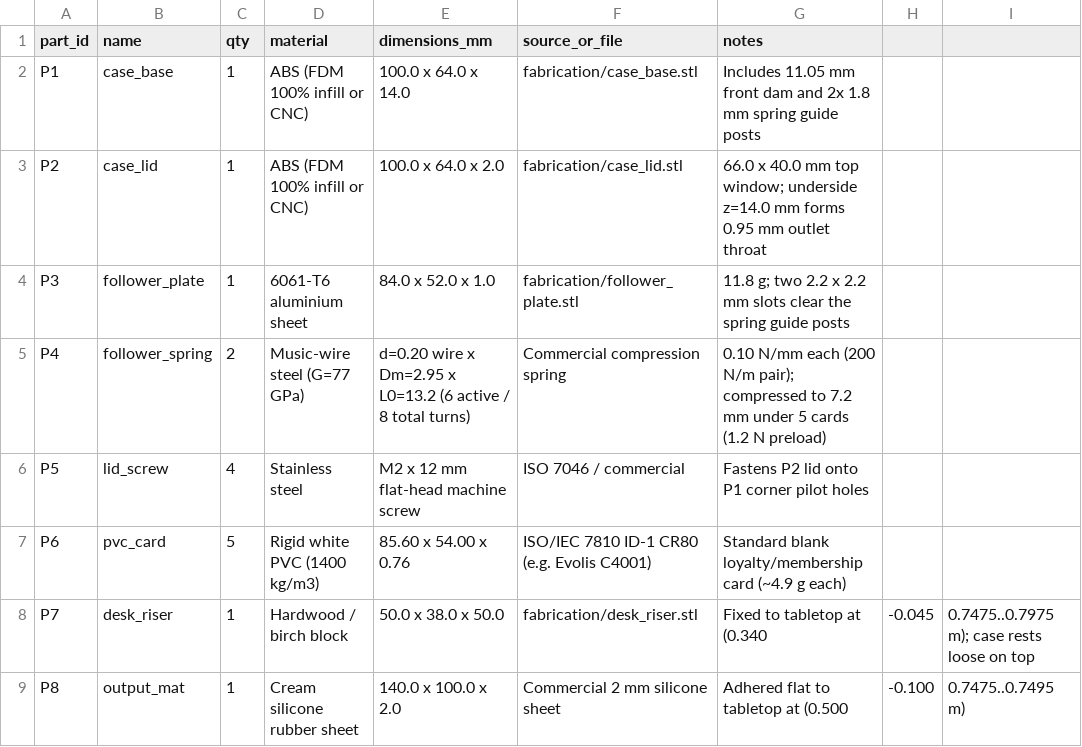
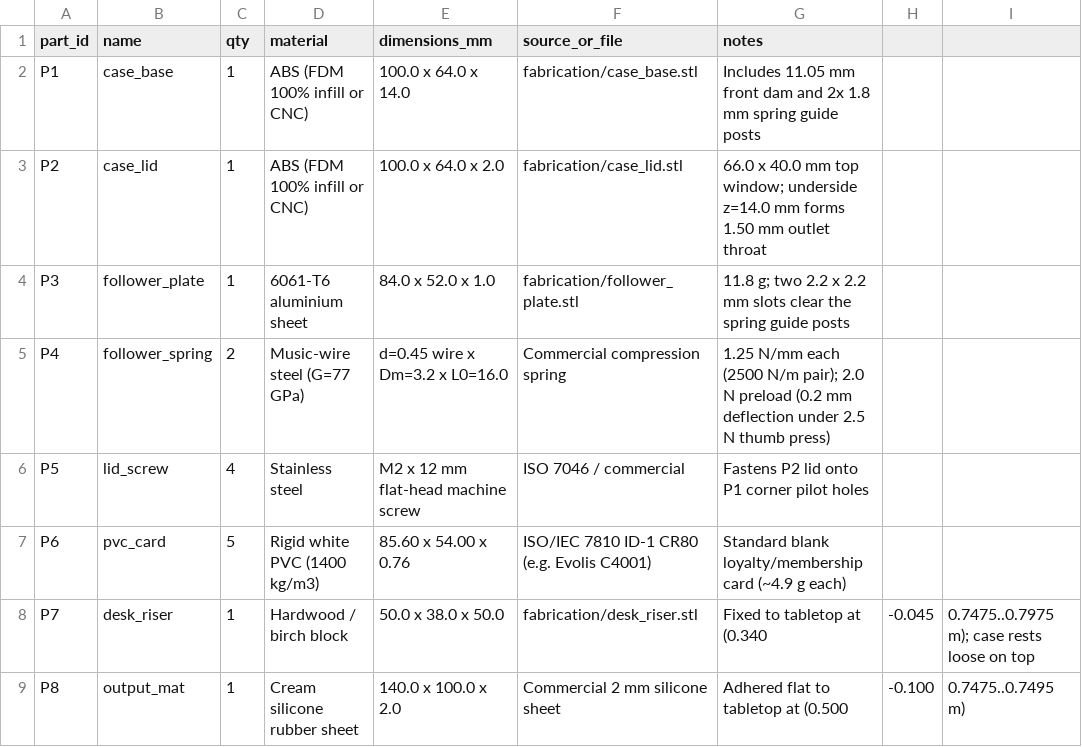
Before and after one commit to H-Freax/benchmark-tasks, a CSV file: tasks/take-one-card-from-spring-card-case/fabrication/BOM.csv, drawn as a sheet.

Commit message:
Calibrate card case spring dynamics, slot clearance, and extraction trajectory

```diff
--- a/tasks/take-one-card-from-spring-card-case/fabrication/BOM.csv
+++ b/tasks/take-one-card-from-spring-card-case/fabrication/BOM.csv
@@ -2,5 +2,5 @@ part_id,name,qty,material,dimensions_mm,source_or_file,notes
 P1,case_base,1,ABS (FDM 100% infill or CNC),100.0 x 64.0 x 14.0,fabrication/case_base.stl,Includes 11.05 mm front dam and 2x 1.8 mm spring guide posts
-P2,case_lid,1,ABS (FDM 100% infill or CNC),100.0 x 64.0 x 2.0,fabrication/case_lid.stl,66.0 x 40.0 mm top window; underside z=14.0 mm forms 0.95 mm outlet throat
+P2,case_lid,1,ABS (FDM 100% infill or CNC),100.0 x 64.0 x 2.0,fabrication/case_lid.stl,66.0 x 40.0 mm top window; underside z=14.0 mm forms 1.50 mm outlet throat
 P3,follower_plate,1,6061-T6 aluminium sheet,84.0 x 52.0 x 1.0,fabrication/follower_plate.stl,11.8 g; two 2.2 x 2.2 mm slots clear the spring guide posts
-P4,follower_spring,2,Music-wire steel (G=77 GPa),d=0.20 wire x Dm=2.95 x L0=13.2 (6 active / 8 total turns),Commercial compression spring,0.10 N/mm each (200 N/m pair); compressed to 7.2 mm under 5 cards (1.2 N preload)
+P4,follower_spring,2,Music-wire steel (G=77 GPa),d=0.45 wire x Dm=3.2 x L0=16.0,Commercial compression spring,1.25 N/mm each (2500 N/m pair); 2.0 N preload (0.2 mm deflection under 2.5 N thumb press)
 P5,lid_screw,4,Stainless steel,M2 x 12 mm flat-head machine screw,ISO 7046 / commercial,Fastens P2 lid onto P1 corner pilot holes
```
Also changed, not shown: 10 other files.
